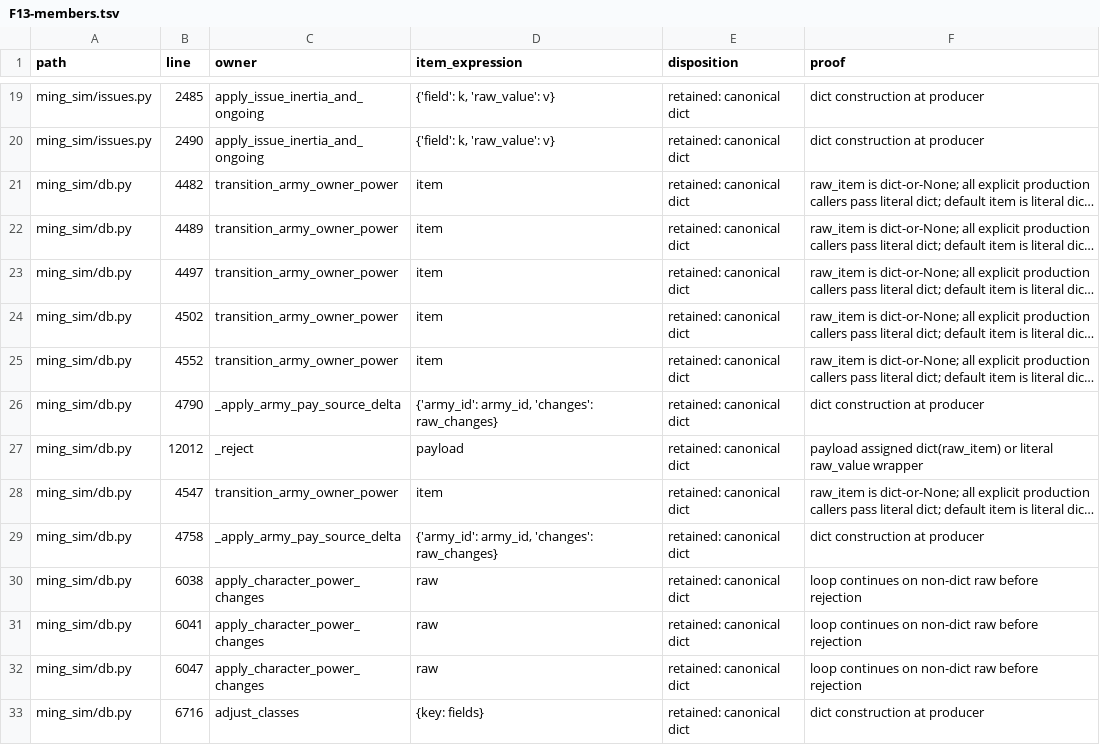
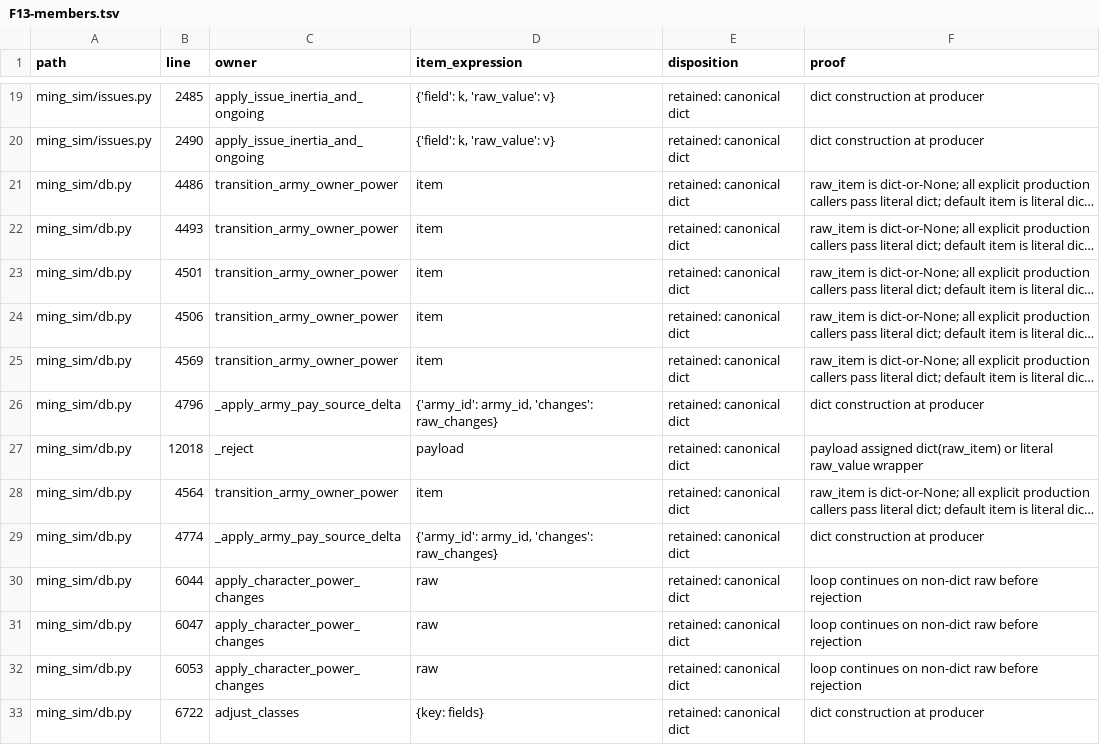
Before and after one commit to Akagilnc/ming-salvage-sim, a TSV file: docs/evidence/issue-1835/F13-members.tsv, drawn as a sheet; only a part is shown, gaps mark what is left out; long unchanged cells end in …; removed rows and columns are numbered as before the commit, all else as after; the diff covers the shown part only; the diff names each change by its address in the sheet, - before the commit and + after, or states it on an @@ line.

```diff
--- a/docs/evidence/issue-1835/F13-members.tsv
+++ b/docs/evidence/issue-1835/F13-members.tsv
-B21 (line): 4482
+B21 (line): 4486
-B22 (line): 4489
+B22 (line): 4493
-B23 (line): 4497
+B23 (line): 4501
-B24 (line): 4502
+B24 (line): 4506
-B25 (line): 4552
+B25 (line): 4569
-B26 (line): 4790
+B26 (line): 4796
-B27 (line): 12012
+B27 (line): 12018
-B28 (line): 4547
+B28 (line): 4564
-B29 (line): 4758
+B29 (line): 4774
-B30 (line): 6038
+B30 (line): 6044
-row 31: ming_sim/db.py | 6041 | apply_character_power_changes | raw | retained: canonical dict | loop continues on non-dict raw before rejection
+row 32: ming_sim/db.py | 6053 | apply_character_power_changes | raw | retained: canonical dict | loop continues on non-dict raw before rejection
-B33 (line): 6716
+B33 (line): 6722
```
Also changed, not shown: 1 added row, 1 removed row and 39 edited cells elsewhere in this file, docs/evidence/issue-1835/F14-members.tsv, 4 other files.
